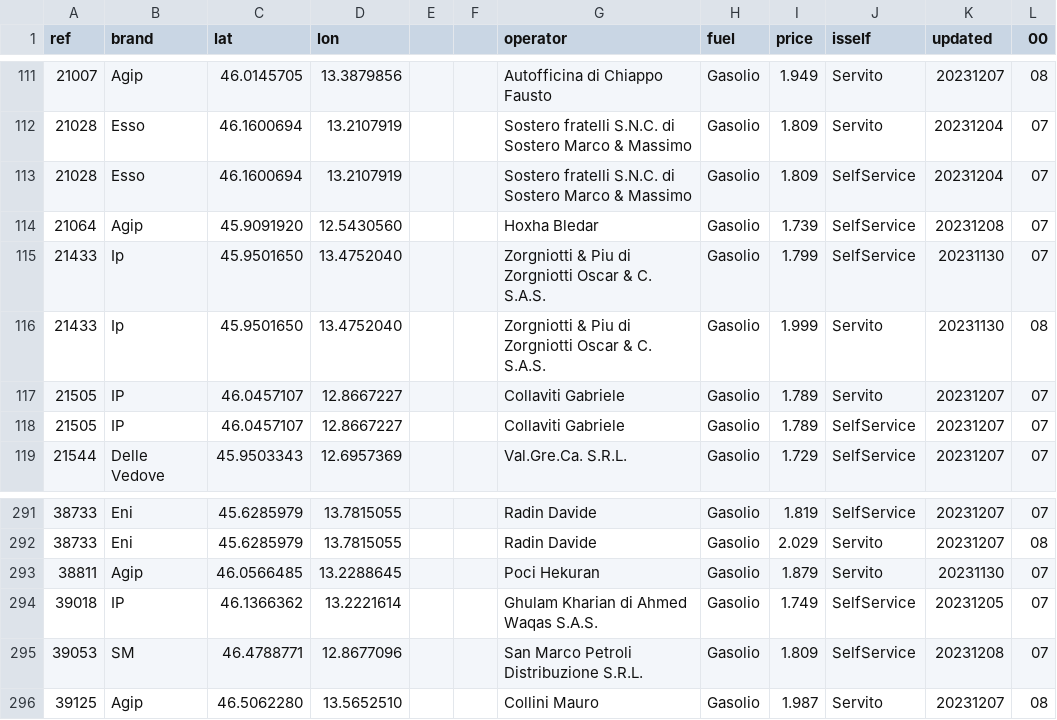
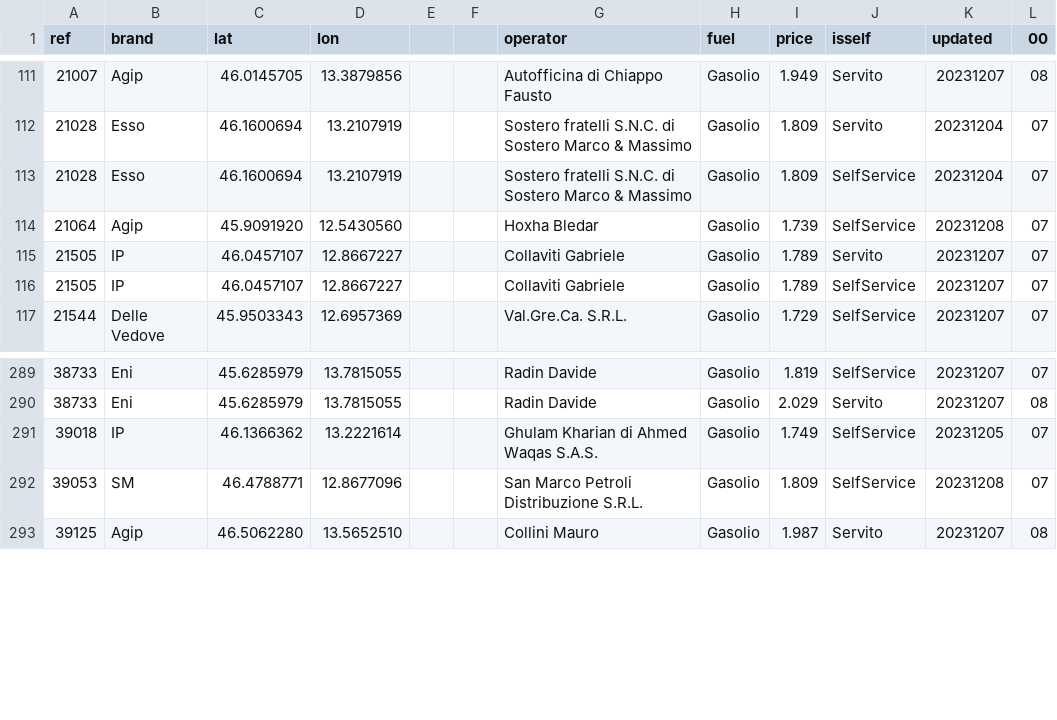
Before and after one commit to cascafico/FuelPrices, a CSV file: gasolio.csv, drawn as a sheet; only a part is shown, gaps mark what is left out; the diff names each change by its address in the sheet, - before the commit and + after, or states it on an @@ line.

```diff
--- a/gasolio.csv
+++ b/gasolio.csv
-row 115: 21433 | Ip | 45.9501650 | 13.4752040 |  |  | Zorgniotti & Piu di Zorgniotti Oscar & C. S.A.S. | Gasolio | 1.799 | SelfService | 20231130 | 07
-row 116: 21433 | Ip | 45.9501650 | 13.4752040 |  |  | Zorgniotti & Piu di Zorgniotti Oscar & C. S.A.S. | Gasolio | 1.999 | Servito | 20231130 | 08
-row 293: 38811 | Agip | 46.0566485 | 13.2288645 |  |  | Poci Hekuran | Gasolio | 1.879 | Servito | 20231130 | 07
```
Also changed, not shown: benzina.csv, fuel.csv, 1 other file.
